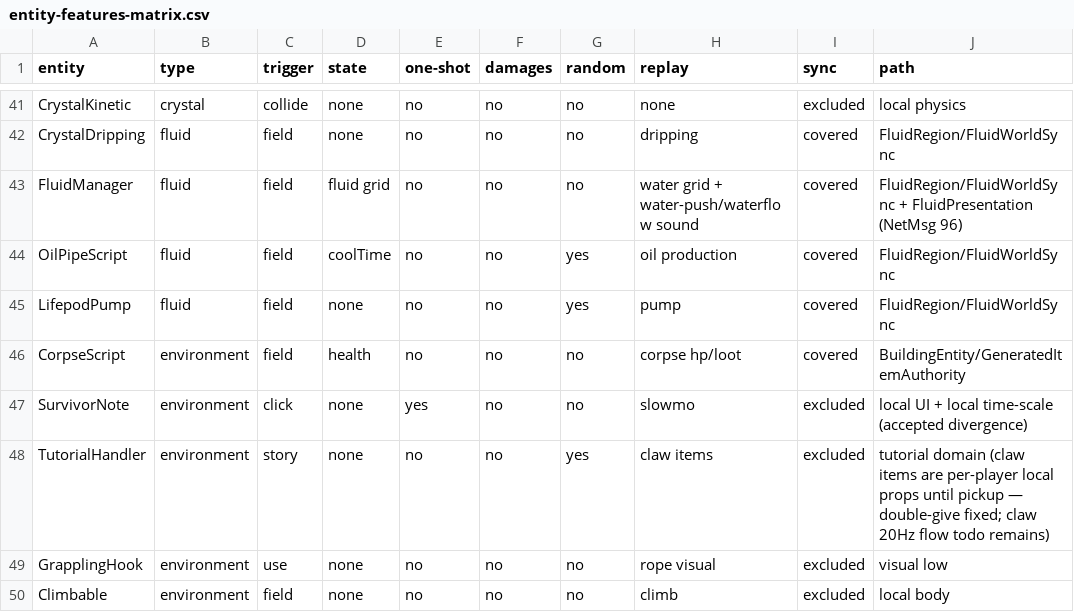
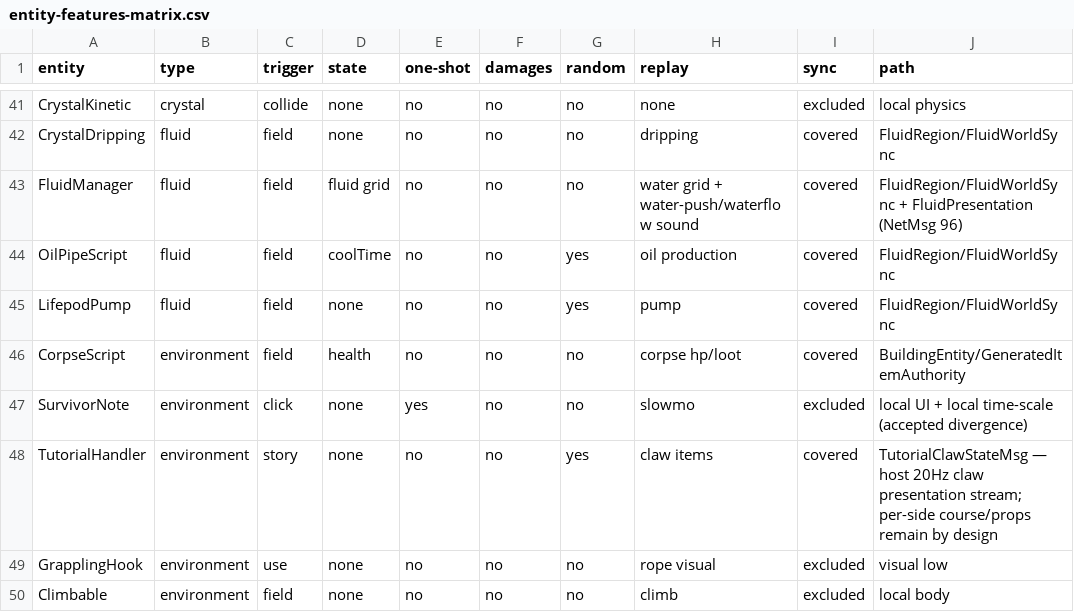
Before and after one commit to XeronOwO/Casualties-Unknown-Online, a CSV file: docs/entity-features-matrix.csv, drawn as a sheet; only a part is shown, gaps mark what is left out.

Commit message:
feat(tutorial): add host-authoritative tutorial claw 20 Hz stream (PV29)

```diff
--- a/docs/entity-features-matrix.csv
+++ b/docs/entity-features-matrix.csv
@@ -47,3 +47,3 @@
 "SurvivorNote","environment","click","none","yes","no","no","slowmo","excluded","local UI + local time-scale (accepted divergence)"
-"TutorialHandler","environment","story","none","no","no","yes","claw items","excluded","tutorial domain (claw items are per-player local props until pickup — double-give fixed; claw 20Hz flow todo remains)"
+"TutorialHandler","environment","story","none","no","no","yes","claw items","covered","TutorialClawStateMsg — host 20Hz claw presentation stream; per-side course/props remain by design"
 "GrapplingHook","environment","use","none","no","no","no","rope visual","excluded","visual low"
```
Also changed, not shown: 22 other files.
